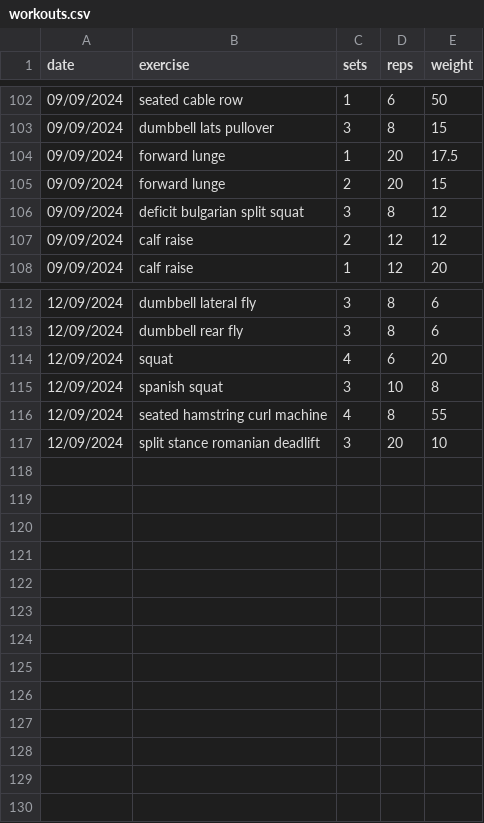
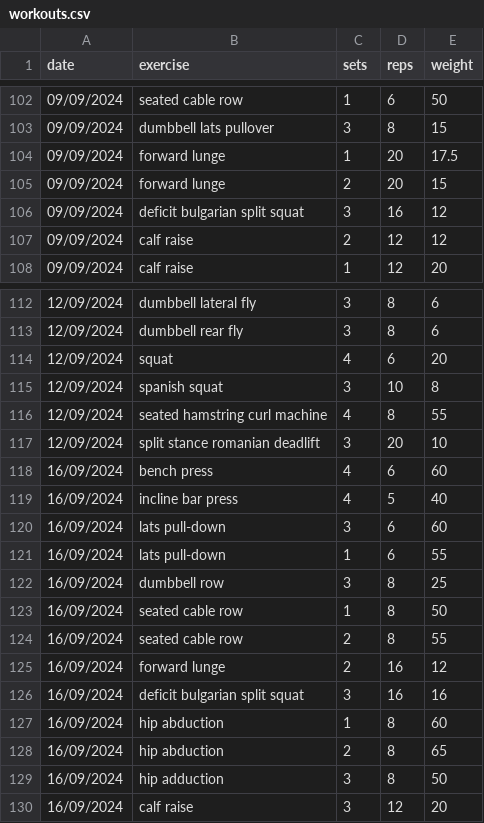
Before and after one commit to vladflore/my-strength-workouts-tracker, a CSV file: workouts.csv, drawn as a sheet; only a part is shown, gaps mark what is left out.

Commit message:
Update workouts

```diff
--- a/workouts.csv
+++ b/workouts.csv
@@ -105,3 +105,3 @@ date,exercise,sets,reps,weight
 09/09/2024,forward lunge,2,20,15
-09/09/2024,deficit bulgarian split squat,3,8,12
+09/09/2024,deficit bulgarian split squat,3,16,12
 09/09/2024,calf raise,2,12,12
@@ -117 +117,14 @@ date,exercise,sets,reps,weight
 12/09/2024,split stance romanian deadlift,3,20,10
+16/09/2024,bench press,4,6,60
+16/09/2024,incline bar press,4,5,40
+16/09/2024,lats pull-down,3,6,60
+16/09/2024,lats pull-down,1,6,55
+16/09/2024,dumbbell row,3,8,25
+16/09/2024,seated cable row,1,8,50
+16/09/2024,seated cable row,2,8,55
+16/09/2024,forward lunge,2,16,12
+16/09/2024,deficit bulgarian split squat,3,16,16
+16/09/2024,hip abduction,1,8,60
+16/09/2024,hip abduction,2,8,65
+16/09/2024,hip adduction,3,8,50
+16/09/2024,calf raise,3,12,20
```
